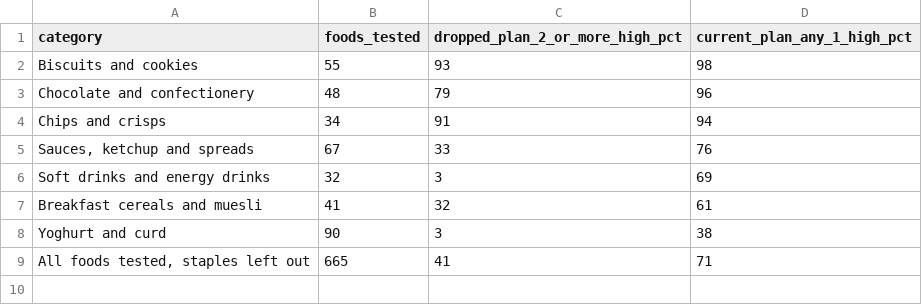
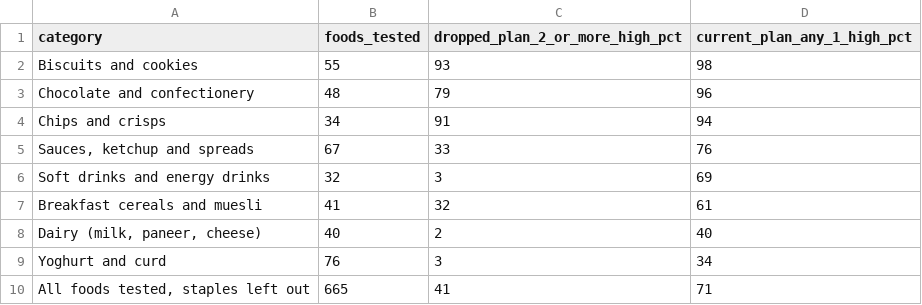
Before and after one commit to devnarsinghani22/devnarsinghani22.github.io, a CSV file: press/charts/fssai-warning-labels.csv, drawn as a sheet.

Commit message:
4e correction: cheese and paneer now count as dairy, not yoghurt and curd (Open Food Facts tags cheese as a fermented milk product; 67 cheese lists were in yoghurt and curd). Yoghurt and curd added sugar 20% of 178 -> 31% of 111; dairy 23% of 154 -> 17% of 221; FSSAI current plan yoghurt 38% of 90 -> 34% of 76; Chile rule 33% of 87 -> 29% of 73; dairy now shown on both warning studies. Dated correction notes (local-model copy, copy/correction-2026-10-13.json; build fails if a note's 'now' number is not today's data) on the hub, dairy, yoghurt and curd, FSSAI, Chile and press pages; their dateModified + sitemap lastmod 13 Oct. All-foods headlines unchanged. Other category pages: only the 'Other categories' link order moved

```diff
--- a/press/charts/fssai-warning-labels.csv
+++ b/press/charts/fssai-warning-labels.csv
@@ -7,3 +7,4 @@ Soft drinks and energy drinks,32,3,69
 Breakfast cereals and muesli,41,32,61
-Yoghurt and curd,90,3,38
+"Dairy (milk, paneer, cheese)",40,2,40
+Yoghurt and curd,76,3,34
 "All foods tested, staples left out",665,41,71
```
Also changed, not shown: india-label-index/data/category_table.csv, press/charts/added-sugar.csv, 27 other files.
